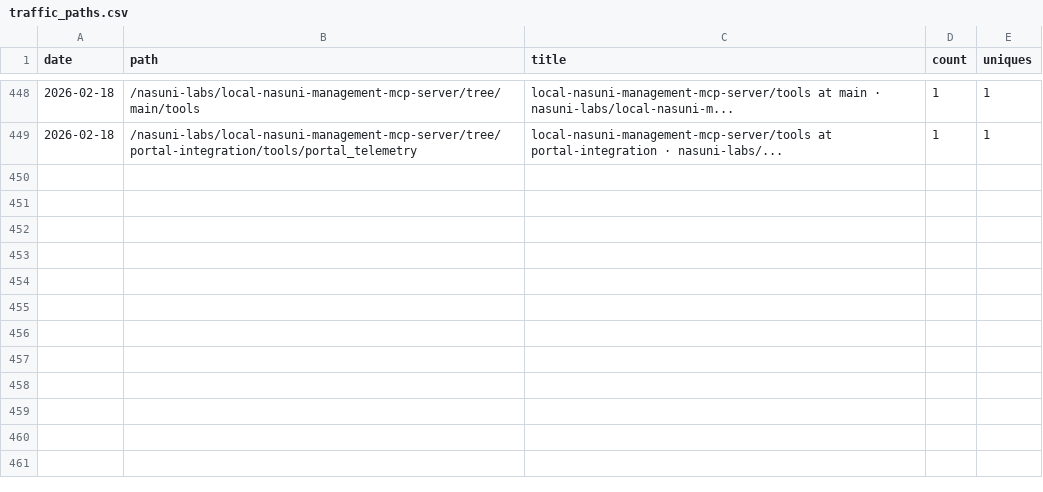
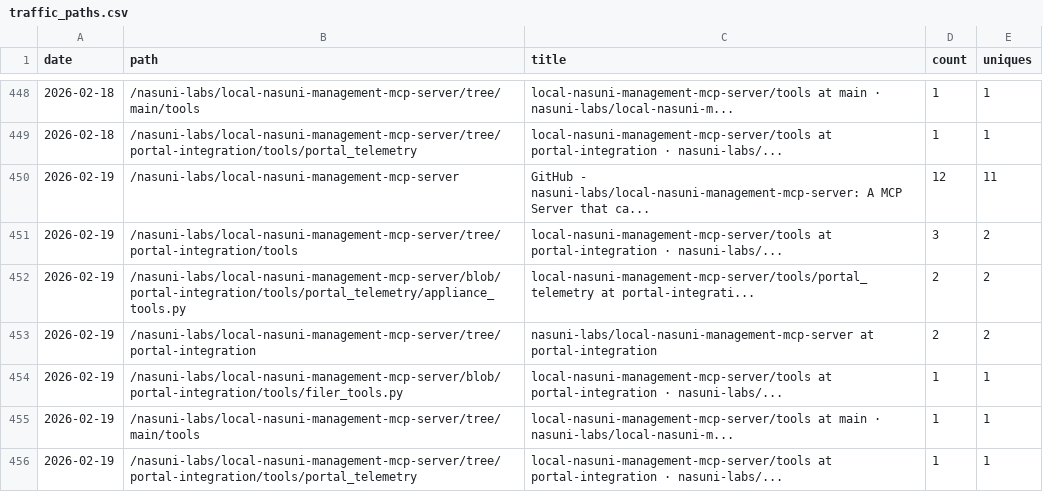
Before and after one commit to nasuni-labs/local-nasuni-management-mcp-server, a CSV file: data/traffic_paths.csv, drawn as a sheet; only a part is shown, gaps mark what is left out; the diff names each change by its address in the sheet, - before the commit and + after, or states it on an @@ line.

```diff
--- a/data/traffic_paths.csv
+++ b/data/traffic_paths.csv
+row 450: 2026-02-19 | /nasuni-labs/local-nasuni-management-mcp-server | GitHub - nasuni-labs/local-nasuni-management-mcp-server: A MCP Server that ca... | 12 | 11
+row 451: 2026-02-19 | /nasuni-labs/local-nasuni-management-mcp-server/tree/portal-integration/tools | local-nasuni-management-mcp-server/tools at portal-integration · nasuni-labs/... | 3 | 2
+row 452: 2026-02-19 | /nasuni-labs/local-nasuni-management-mcp-server/blob/portal-integration/tools/portal_telemetry/appliance_tools.py | local-nasuni-management-mcp-server/tools/portal_telemetry at portal-integrati... | 2 | 2
+row 453: 2026-02-19 | /nasuni-labs/local-nasuni-management-mcp-server/tree/portal-integration | nasuni-labs/local-nasuni-management-mcp-server at portal-integration | 2 | 2
+row 454: 2026-02-19 | /nasuni-labs/local-nasuni-management-mcp-server/blob/portal-integration/tools/filer_tools.py | local-nasuni-management-mcp-server/tools at portal-integration · nasuni-labs/... | 1 | 1
+row 455: 2026-02-19 | /nasuni-labs/local-nasuni-management-mcp-server/tree/main/tools | local-nasuni-management-mcp-server/tools at main · nasuni-labs/local-nasuni-m... | 1 | 1
+row 456: 2026-02-19 | /nasuni-labs/local-nasuni-management-mcp-server/tree/portal-integration/tools/portal_telemetry | local-nasuni-management-mcp-server/tools at portal-integration · nasuni-labs/... | 1 | 1
```
Also changed, not shown: data/traffic_clones.csv, data/traffic_referrers.csv, 1 other file.
